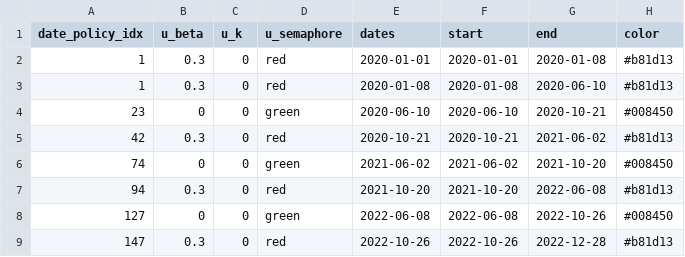
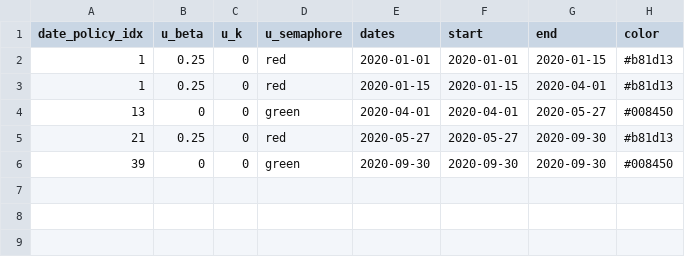
Before and after one commit to SaulDiazInfante/COVID-19-ControlByaRiskIndex, a CSV file: light_traffic_policy_transitions.csv, drawn as a sheet.

```diff
--- a/light_traffic_policy_transitions.csv
+++ b/light_traffic_policy_transitions.csv
@@ -1,9 +1,6 @@
 "date_policy_idx","u_beta","u_k","u_semaphore","dates","start","end","color"
-1,0.3,0,"red",2020-01-01,2020-01-01,2020-01-08,"#b81d13"
-1,0.3,0,"red",2020-01-08,2020-01-08,2020-06-10,"#b81d13"
-23,0,0,"green",2020-06-10,2020-06-10,2020-10-21,"#008450"
-42,0.3,0,"red",2020-10-21,2020-10-21,2021-06-02,"#b81d13"
-74,0,0,"green",2021-06-02,2021-06-02,2021-10-20,"#008450"
-94,0.3,0,"red",2021-10-20,2021-10-20,2022-06-08,"#b81d13"
-127,0,0,"green",2022-06-08,2022-06-08,2022-10-26,"#008450"
-147,0.3,0,"red",2022-10-26,2022-10-26,2022-12-28,"#b81d13"
+1,0.25,0,"red",2020-01-01,2020-01-01,2020-01-15,"#b81d13"
+1,0.25,0,"red",2020-01-15,2020-01-15,2020-04-01,"#b81d13"
+13,0,0,"green",2020-04-01,2020-04-01,2020-05-27,"#008450"
+21,0.25,0,"red",2020-05-27,2020-05-27,2020-09-30,"#b81d13"
+39,0,0,"green",2020-09-30,2020-09-30,2020-09-30,"#008450"
```
Also changed, not shown: light_traffic_policy.csv, 12 other files.
